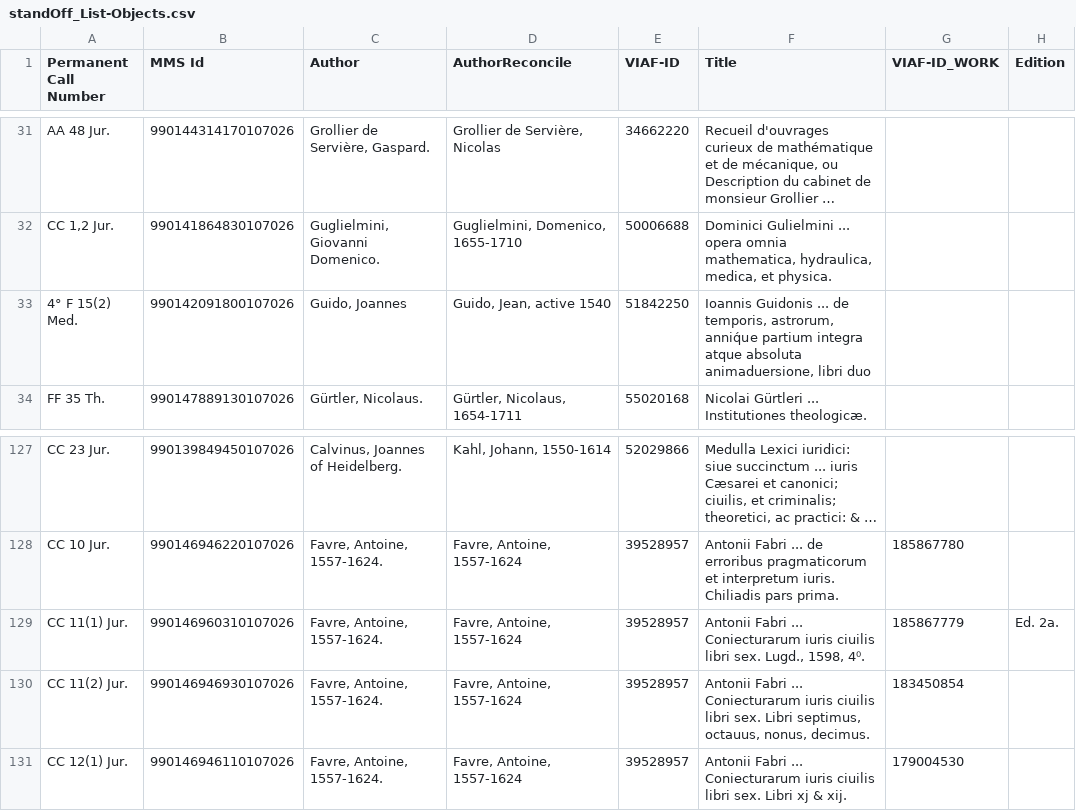
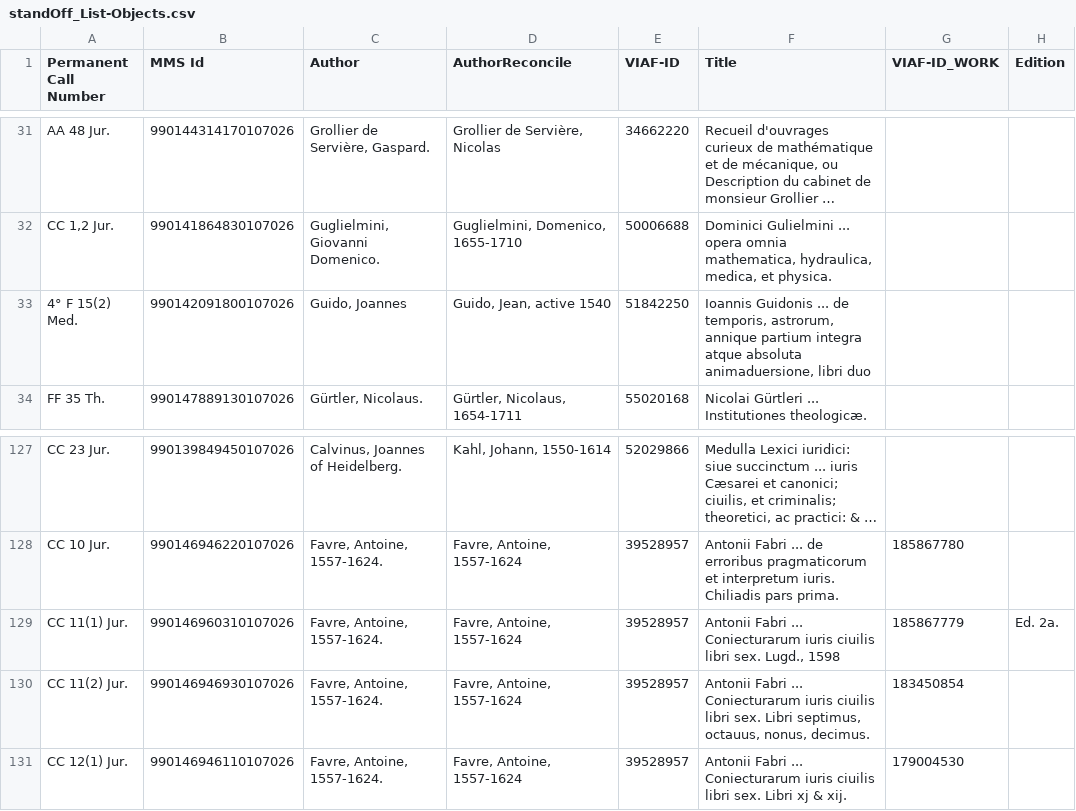
Before and after one commit to r0man-ist/regC, a CSV file: standOff_List-Objects.csv, drawn as a sheet; only a part is shown, gaps mark what is left out; long unchanged cells end in …; the diff names each change by its address in the sheet, - before the commit and + after, or states it on an @@ line.

```diff
--- a/standOff_List-Objects.csv
+++ b/standOff_List-Objects.csv
-F33 (Title): …temporis, astrorum, anniq́ue partium integra…
+F33 (Title): …temporis, astrorum, annique partium integra…
-F129 (Title): …sex. Lugd., 1598, 4⁰.
+F129 (Title): …sex. Lugd., 1598
```
Also changed, not shown: 4 other files.
